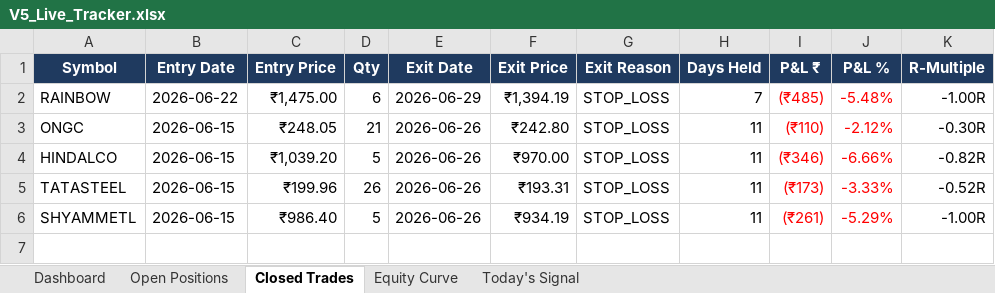
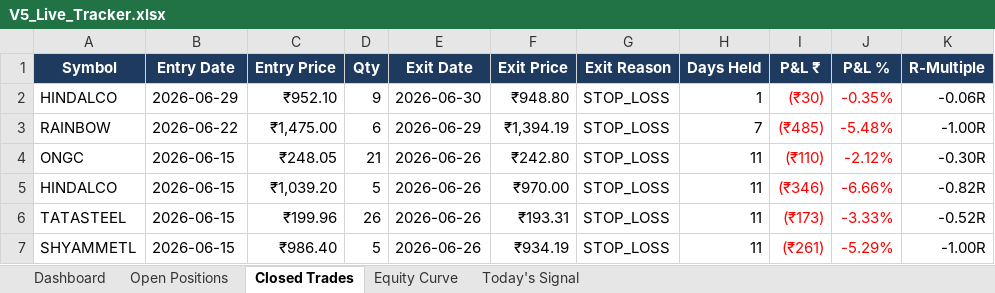
Before and after one commit to shubhamkrpal3-web/v5-stockpicker, an Excel workbook: V5_Live_Tracker.xlsx, sheet Closed Trades, drawn as a sheet; values as stored, in another font and other column widths than the file's, no borders; conditional formats not drawn; the diff names each change by its address in the sheet, - before the commit and + after, or states it on an @@ line.

```diff
--- a/V5_Live_Tracker.xlsx (sheet Closed Trades)
+++ b/V5_Live_Tracker.xlsx (sheet Closed Trades)
+row 2: HINDALCO | 2026-06-29 | ₹952.10 | 9 | 2026-06-30 | ₹948.80 | STOP_LOSS | 1 | (₹30) | -0.35% | -0.06R
```
Also changed, not shown: sheet Today's Signal, sheet Open Positions, sheet Dashboard, sheet Equity Curve, 8 other files.
